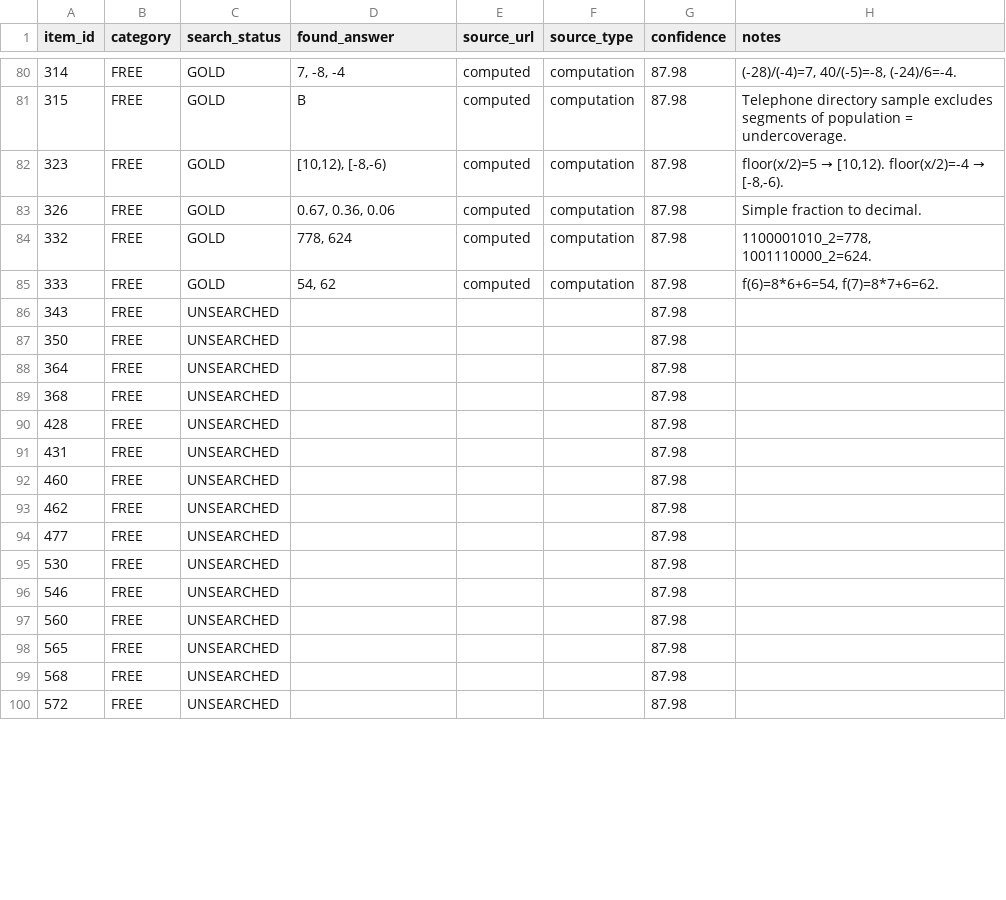
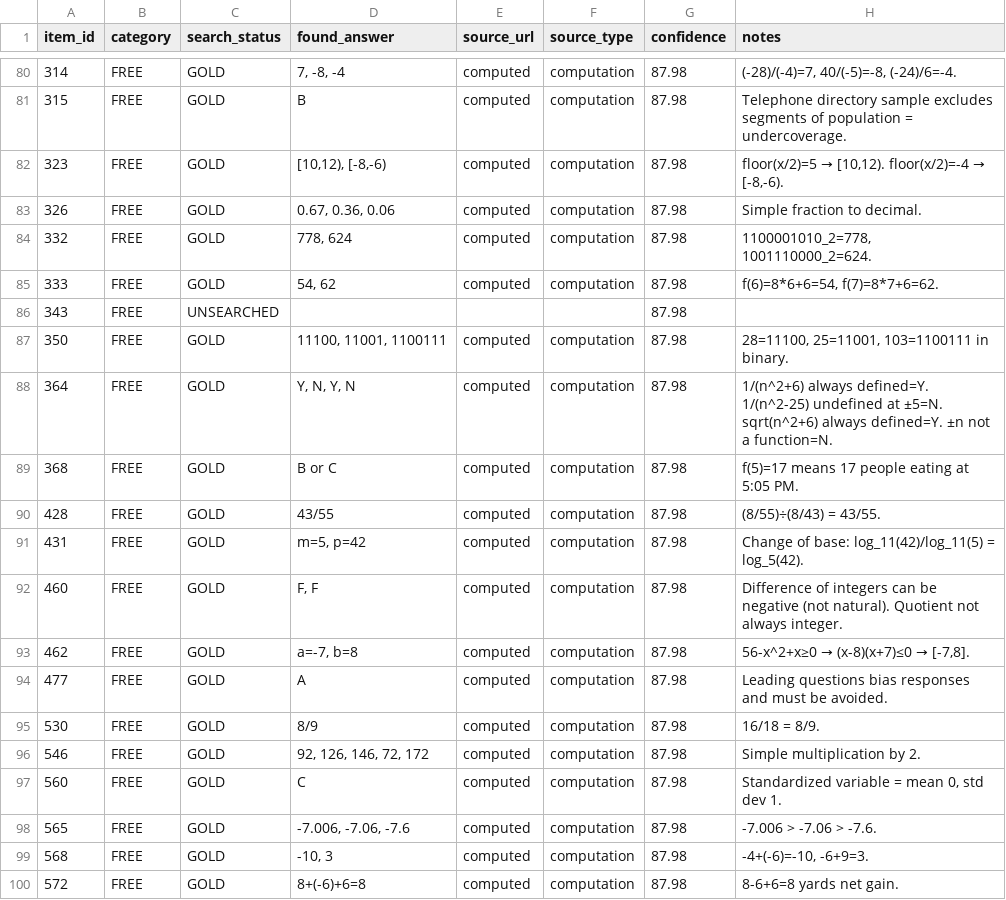
Before and after one commit to raindonovan/151B_SP26_Competition, a CSV file: data/search/web_search_200/search_results.csv, drawn as a sheet; only a part is shown, gaps mark what is left out; the diff covers the shown part only.

Commit message:
search agent 2: 78/100 items complete

```diff
--- a/data/search/web_search_200/search_results.csv
+++ b/data/search/web_search_200/search_results.csv
@@ -86,15 +86,15 @@ item_id,category,search_status,found_answer,source_url,source_type,confidence,no
 343,FREE,UNSEARCHED,,,,87.98,
-350,FREE,UNSEARCHED,,,,87.98,
-364,FREE,UNSEARCHED,,,,87.98,
-368,FREE,UNSEARCHED,,,,87.98,
-428,FREE,UNSEARCHED,,,,87.98,
-431,FREE,UNSEARCHED,,,,87.98,
-460,FREE,UNSEARCHED,,,,87.98,
-462,FREE,UNSEARCHED,,,,87.98,
-477,FREE,UNSEARCHED,,,,87.98,
-530,FREE,UNSEARCHED,,,,87.98,
-546,FREE,UNSEARCHED,,,,87.98,
-560,FREE,UNSEARCHED,,,,87.98,
-565,FREE,UNSEARCHED,,,,87.98,
-568,FREE,UNSEARCHED,,,,87.98,
-572,FREE,UNSEARCHED,,,,87.98,
+350,FREE,GOLD,"11100, 11001, 1100111",computed,computation,87.98,"28=11100, 25=11001, 103=1100111 in binary."
+364,FREE,GOLD,"Y, N, Y, N",computed,computation,87.98,1/(n^2+6) always defined=Y. 1/(n^2-25) undefined at ±5=N. sqrt(n^2+6) always defined=Y. ±n not a function=N.
+368,FREE,GOLD,B or C,computed,computation,87.98,f(5)=17 means 17 people eating at 5:05 PM.
+428,FREE,GOLD,43/55,computed,computation,87.98,(8/55)÷(8/43) = 43/55.
+431,FREE,GOLD,"m=5, p=42",computed,computation,87.98,Change of base: log_11(42)/log_11(5) = log_5(42).
+460,FREE,GOLD,"F, F",computed,computation,87.98,Difference of integers can be negative (not natural). Quotient not always integer.
+462,FREE,GOLD,"a=-7, b=8",computed,computation,87.98,"56-x^2+x≥0 → (x-8)(x+7)≤0 → [-7,8]."
+477,FREE,GOLD,A,computed,computation,87.98,Leading questions bias responses and must be avoided.
+530,FREE,GOLD,8/9,computed,computation,87.98,16/18 = 8/9.
+546,FREE,GOLD,"92, 126, 146, 72, 172",computed,computation,87.98,Simple multiplication by 2.
+560,FREE,GOLD,C,computed,computation,87.98,"Standardized variable = mean 0, std dev 1."
+565,FREE,GOLD,"-7.006, -7.06, -7.6",computed,computation,87.98,-7.006 > -7.06 > -7.6.
+568,FREE,GOLD,"-10, 3",computed,computation,87.98,"-4+(-6)=-10, -6+9=3."
+572,FREE,GOLD,8+(-6)+6=8,computed,computation,87.98,8-6+6=8 yards net gain.
```
Also changed, not shown: 105 edited cells elsewhere in this file.
